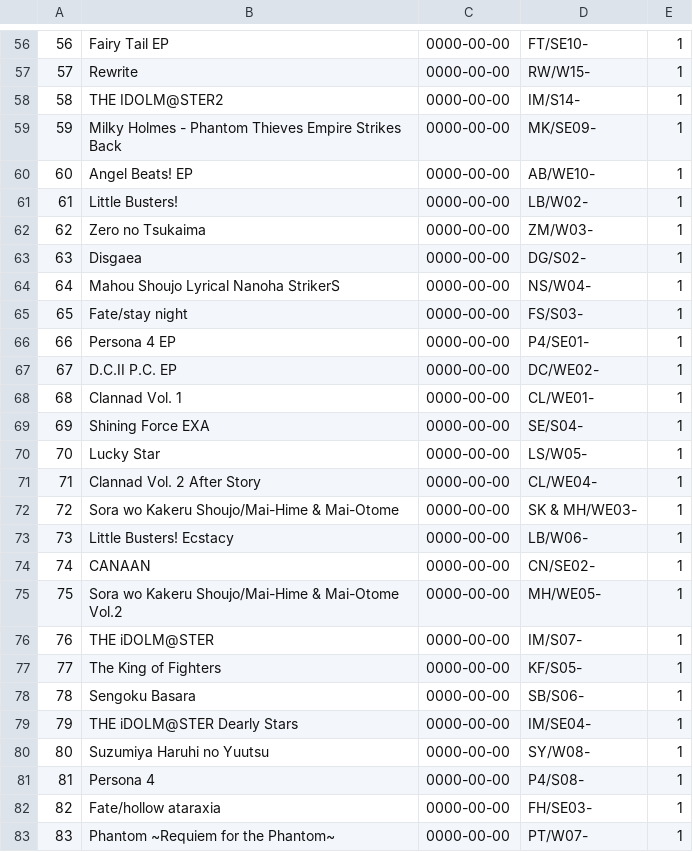
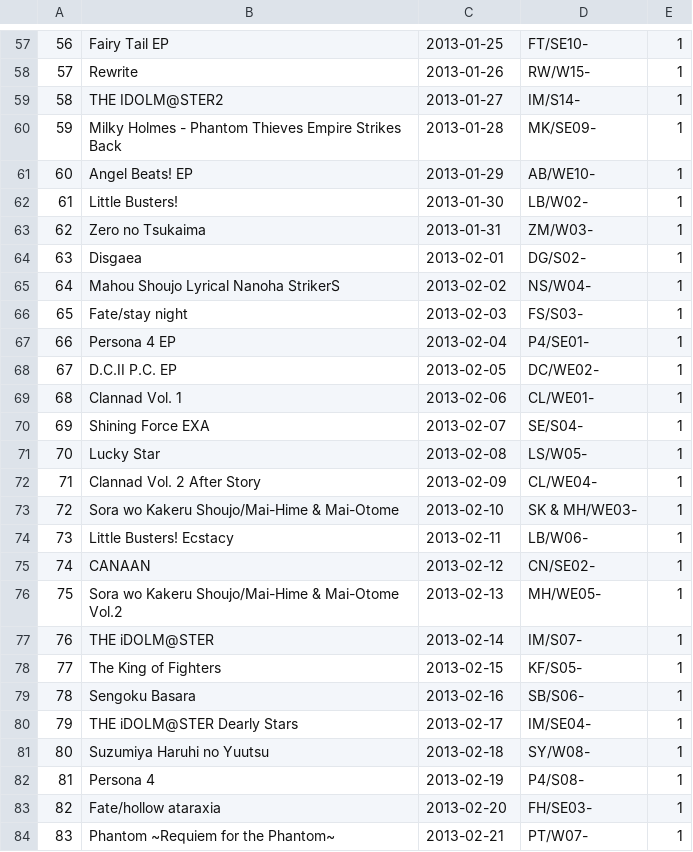
Before and after one commit to gitter-badger/team_citadel, a CSV file: app/database/csv/Card_Series.csv, drawn as a sheet; only a part is shown, gaps mark what is left out; the diff covers the shown part only.

```diff
--- a/app/database/csv/Card_Series.csv
+++ b/app/database/csv/Card_Series.csv
@@ -56,28 +57,28 @@
-56,Fairy Tail EP,0000-00-00,FT/SE10-,1
-57,Rewrite,0000-00-00,RW/W15-,1
-58,THE IDOLM@STER2,0000-00-00,IM/S14-,1
-59,Milky Holmes - Phantom Thieves Empire Strikes Back,0000-00-00,MK/SE09-,1
-60,Angel Beats! EP,0000-00-00,AB/WE10-,1
-61,Little Busters!,0000-00-00,LB/W02-,1
-62,Zero no Tsukaima,0000-00-00,ZM/W03-,1
-63,Disgaea,0000-00-00,DG/S02-,1
-64,Mahou Shoujo Lyrical Nanoha StrikerS,0000-00-00,NS/W04-,1
-65,Fate/stay night,0000-00-00,FS/S03-,1
-66,Persona 4 EP,0000-00-00,P4/SE01-,1
-67,D.C.II P.C. EP,0000-00-00,DC/WE02-,1
-68,Clannad Vol. 1,0000-00-00,CL/WE01-,1
-69,Shining Force EXA,0000-00-00,SE/S04-,1
-70,Lucky Star,0000-00-00,LS/W05-,1
-71,Clannad Vol. 2 After Story,0000-00-00,CL/WE04-,1
-72,Sora wo Kakeru Shoujo/Mai-Hime & Mai-Otome,0000-00-00,SK & MH/WE03-,1
-73,Little Busters! Ecstacy,0000-00-00,LB/W06-,1
-74,CANAAN,0000-00-00,CN/SE02-,1
-75,Sora wo Kakeru Shoujo/Mai-Hime & Mai-Otome Vol.2,0000-00-00,MH/WE05-,1
-76,THE iDOLM@STER,0000-00-00,IM/S07-,1
-77,The King of Fighters,0000-00-00,KF/S05-,1
-78,Sengoku Basara,0000-00-00,SB/S06-,1
-79,THE iDOLM@STER Dearly Stars,0000-00-00,IM/SE04-,1
-80,Suzumiya Haruhi no Yuutsu,0000-00-00,SY/W08-,1
-81,Persona 4,0000-00-00,P4/S08-,1
-82,Fate/hollow ataraxia,0000-00-00,FH/SE03-,1
-83,Phantom ~Requiem for the Phantom~,0000-00-00,PT/W07-,1
+56,Fairy Tail EP,2013-01-25,FT/SE10-,1
+57,Rewrite,2013-01-26,RW/W15-,1
+58,THE IDOLM@STER2,2013-01-27,IM/S14-,1
+59,Milky Holmes - Phantom Thieves Empire Strikes Back,2013-01-28,MK/SE09-,1
+60,Angel Beats! EP,2013-01-29,AB/WE10-,1
+61,Little Busters!,2013-01-30,LB/W02-,1
+62,Zero no Tsukaima,2013-01-31,ZM/W03-,1
+63,Disgaea,2013-02-01,DG/S02-,1
+64,Mahou Shoujo Lyrical Nanoha StrikerS,2013-02-02,NS/W04-,1
+65,Fate/stay night,2013-02-03,FS/S03-,1
+66,Persona 4 EP,2013-02-04,P4/SE01-,1
+67,D.C.II P.C. EP,2013-02-05,DC/WE02-,1
+68,Clannad Vol. 1,2013-02-06,CL/WE01-,1
+69,Shining Force EXA,2013-02-07,SE/S04-,1
+70,Lucky Star,2013-02-08,LS/W05-,1
+71,Clannad Vol. 2 After Story,2013-02-09,CL/WE04-,1
+72,Sora wo Kakeru Shoujo/Mai-Hime & Mai-Otome,2013-02-10,SK & MH/WE03-,1
+73,Little Busters! Ecstacy,2013-02-11,LB/W06-,1
+74,CANAAN,2013-02-12,CN/SE02-,1
+75,Sora wo Kakeru Shoujo/Mai-Hime & Mai-Otome Vol.2,2013-02-13,MH/WE05-,1
+76,THE iDOLM@STER,2013-02-14,IM/S07-,1
+77,The King of Fighters,2013-02-15,KF/S05-,1
+78,Sengoku Basara,2013-02-16,SB/S06-,1
+79,THE iDOLM@STER Dearly Stars,2013-02-17,IM/SE04-,1
+80,Suzumiya Haruhi no Yuutsu,2013-02-18,SY/W08-,1
+81,Persona 4,2013-02-19,P4/S08-,1
+82,Fate/hollow ataraxia,2013-02-20,FH/SE03-,1
+83,Phantom ~Requiem for the Phantom~,2013-02-21,PT/W07-,1
```
Also changed, not shown: 1 added row and 75 edited cells elsewhere in this file, app/database/csv/All_Cards.csv, 2 other files.
